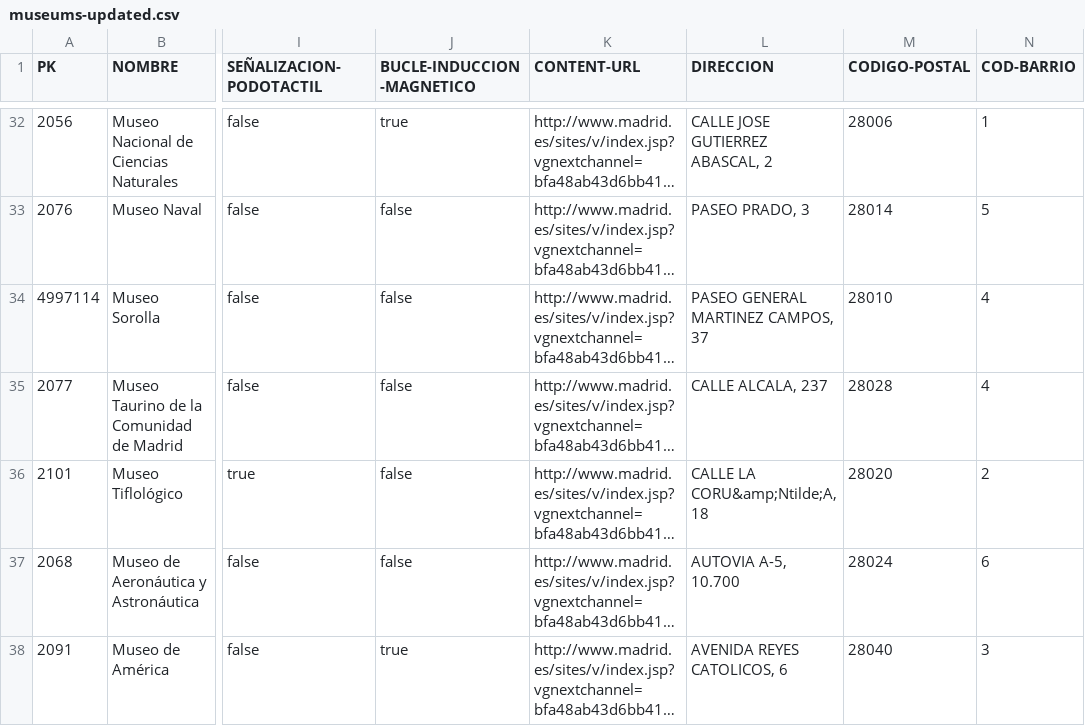
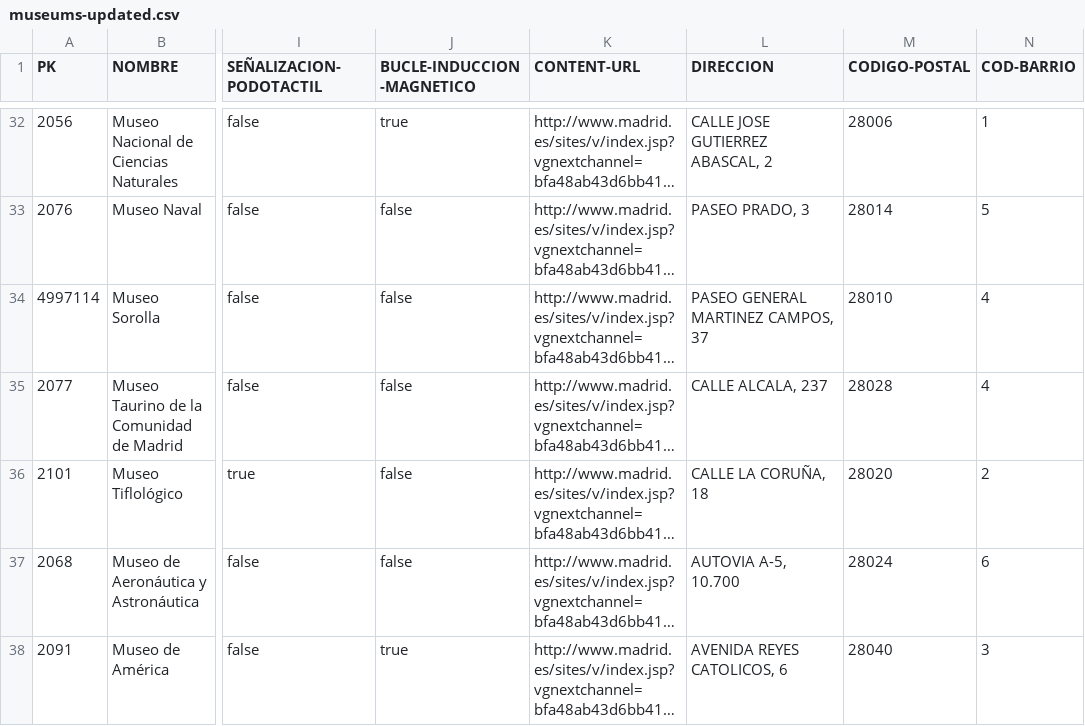
Before and after one commit to ARdGG/Curso2026-2027, a CSV file: HandsOn/Group06/csv/museums-updated.csv, drawn as a sheet; only a part is shown, gaps mark what is left out; long unchanged cells end in …; the diff names each change by its address in the sheet, - before the commit and + after, or states it on an @@ line.

```diff
--- a/HandsOn/Group06/csv/museums-updated.csv
+++ b/HandsOn/Group06/csv/museums-updated.csv
-L36 (DIRECCION): CALLE LA CORU&amp;Ntilde;A, 18
+L36 (DIRECCION): CALLE LA CORUÑA, 18
```
Also changed, not shown: HandsOn/Group06/csv/libraries-updated.csv, 6 other files.
